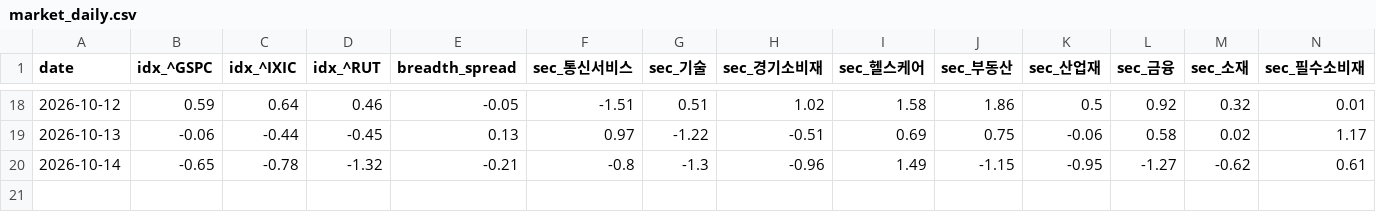
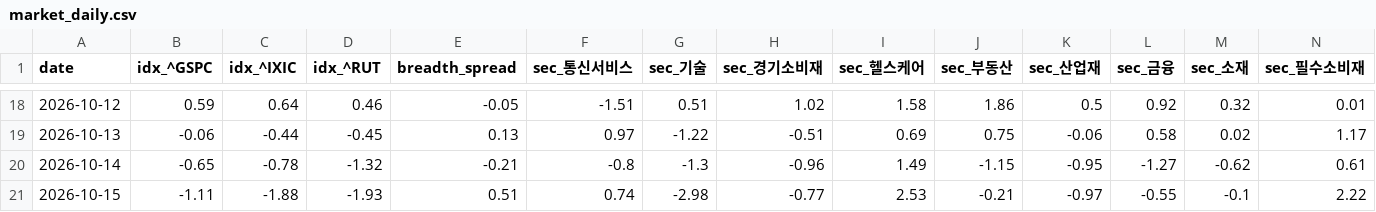
Before and after one commit to panzeeeeee/researchdashboard, a CSV file: history/market_daily.csv, drawn as a sheet; only a part is shown, gaps mark what is left out; rows hold the shown columns only; the diff names each change by its address in the sheet, - before the commit and + after, or states it on an @@ line.

```diff
--- a/history/market_daily.csv
+++ b/history/market_daily.csv
+row 21: 2026-10-15 | -1.11 | -1.88 | -1.93 | 0.51 | 0.74 | -2.98 | -0.77 | 2.53 | -0.21 | -0.97 | -0.55 | -0.1 | 2.22
```
Also changed, not shown: 31 other files.
